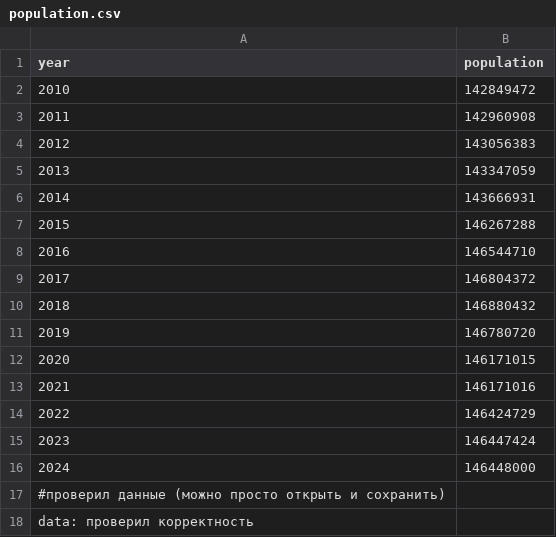
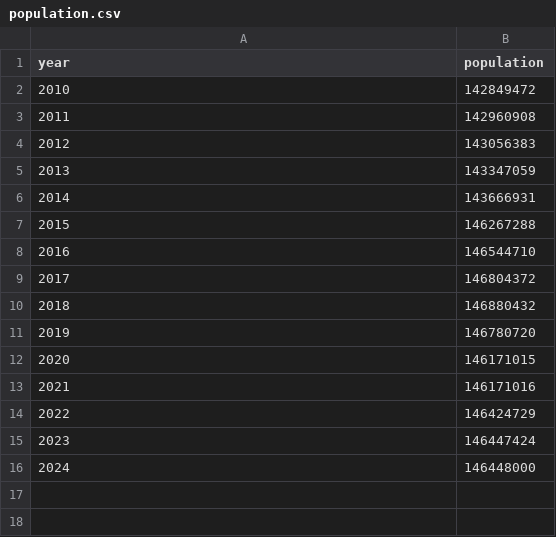
Before and after one commit to Nikitosproduction/lab3_statistics, a CSV file: data/population.csv, drawn as a sheet.

Commit message:
Update population.csv

```diff
--- a/data/population.csv
+++ b/data/population.csv
@@ -16,3 +16 @@ year,population
 2024,146448000
-#проверил данные (можно просто открыть и сохранить)
-data: проверил корректность
```
